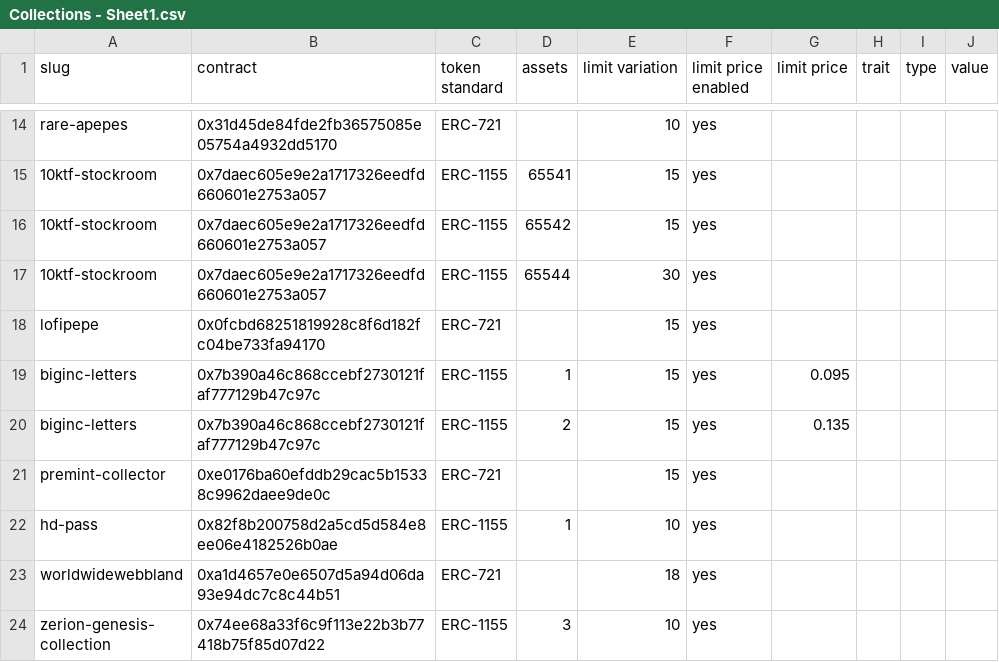
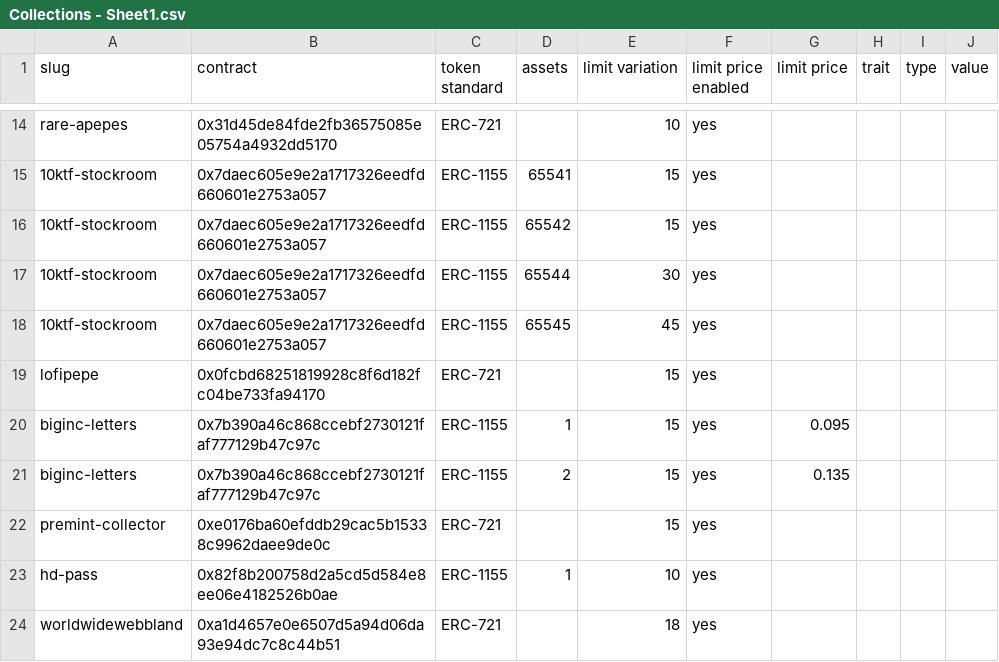
Before and after one commit to johnydev23/Opensea_automated_actions, a CSV file: Collections - Sheet1.csv, drawn as a sheet; only a part is shown, gaps mark what is left out; the shorter side is filled out with more unchanged rows; the diff names each change by its address in the sheet, - before the commit and + after, or states it on an @@ line.

Commit message:
Update Collections - Sheet1.csv

```diff
--- a/Collections - Sheet1.csv
+++ b/Collections - Sheet1.csv
+row 18: 10ktf-stockroom | 0x7daec605e9e2a1717326eedfd660601e2753a057 | ERC-1155 | 65545 | 45 | yes
```
